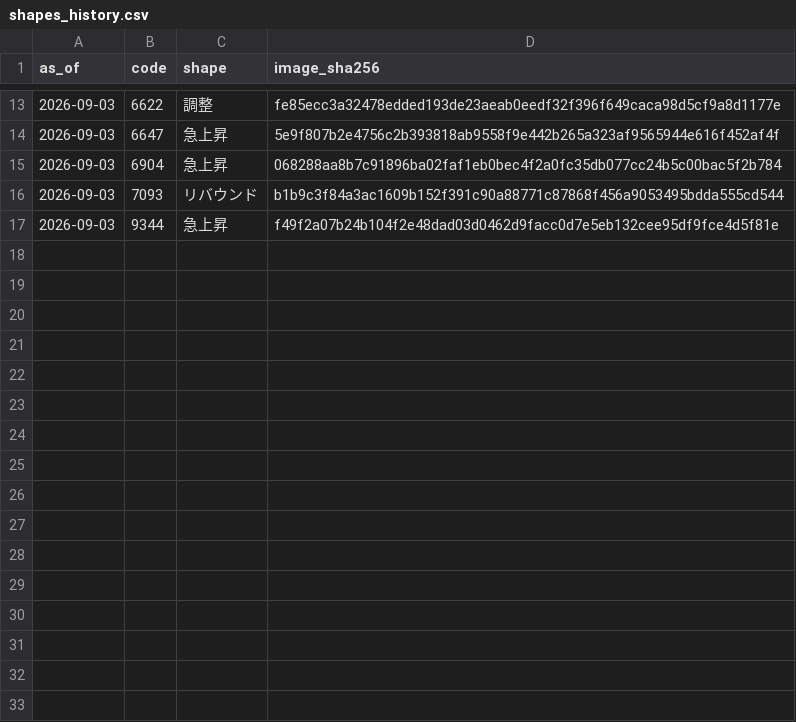
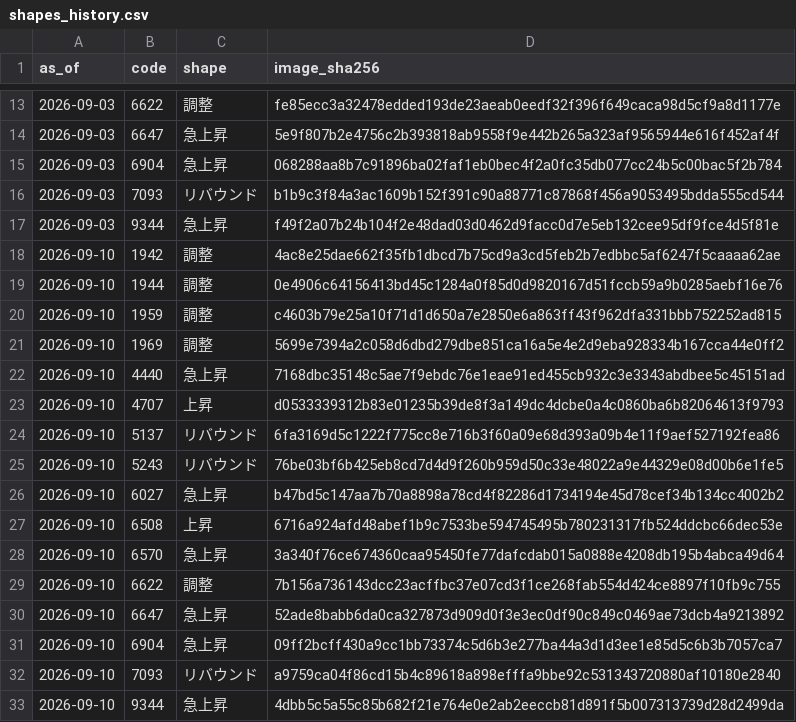
Before and after one commit to scioltoharumi/kabu-ledger, a CSV file: scoring/shapes_history.csv, drawn as a sheet; only a part is shown, gaps mark what is left out.

```diff
--- a/scoring/shapes_history.csv
+++ b/scoring/shapes_history.csv
@@ -17 +17,17 @@ as_of,code,shape,image_sha256
 2026-09-03,9344,急上昇,f49f2a07b24b104f2e48dad03d0462d9facc0d7e5eb132cee95df9fce4d5f81e
+2026-09-10,1942,調整,4ac8e25dae662f35fb1dbcd7b75cd9a3cd5feb2b7edbbc5af6247f5caaaa62ae
+2026-09-10,1944,調整,0e4906c64156413bd45c1284a0f85d0d9820167d51fccb59a9b0285aebf16e76
+2026-09-10,1959,調整,c4603b79e25a10f71d1d650a7e2850e6a863ff43f962dfa331bbb752252ad815
+2026-09-10,1969,調整,5699e7394a2c058d6dbd279dbe851ca16a5e4e2d9eba928334b167cca44e0ff2
+2026-09-10,4440,急上昇,7168dbc35148c5ae7f9ebdc76e1eae91ed455cb932c3e3343abdbee5c45151ad
+2026-09-10,4707,上昇,d0533339312b83e01235b39de8f3a149dc4dcbe0a4c0860ba6b82064613f9793
+2026-09-10,5137,リバウンド,6fa3169d5c1222f775cc8e716b3f60a09e68d393a09b4e11f9aef527192fea86
+2026-09-10,5243,リバウンド,76be03bf6b425eb8cd7d4d9f260b959d50c33e48022a9e44329e08d00b6e1fe5
+2026-09-10,6027,急上昇,b47bd5c147aa7b70a8898a78cd4f82286d1734194e45d78cef34b134cc4002b2
+2026-09-10,6508,上昇,6716a924afd48abef1b9c7533be594745495b780231317fb524ddcbc66dec53e
+2026-09-10,6570,急上昇,3a340f76ce674360caa95450fe77dafcdab015a0888e4208db195b4abca49d64
+2026-09-10,6622,調整,7b156a736143dcc23acffbc37e07cd3f1ce268fab554d424ce8897f10fb9c755
+2026-09-10,6647,急上昇,52ade8babb6da0ca327873d909d0f3e3ec0df90c849c0469ae73dcb4a9213892
+2026-09-10,6904,急上昇,09ff2bcff430a9cc1bb73374c5d6b3e277ba44a3d1d3ee1e85d5c6b3b7057ca7
+2026-09-10,7093,リバウンド,a9759ca04f86cd15b4c89618a898efffa9bbe92c531343720880af10180e2840
+2026-09-10,9344,急上昇,4dbb5c5a55c85b682f21e764e0e2ab2eeccb81d891f5b007313739d28d2499da
```
Also changed, not shown: data/indices/growth250.csv, data/indices/topix.csv, 38 other files.
